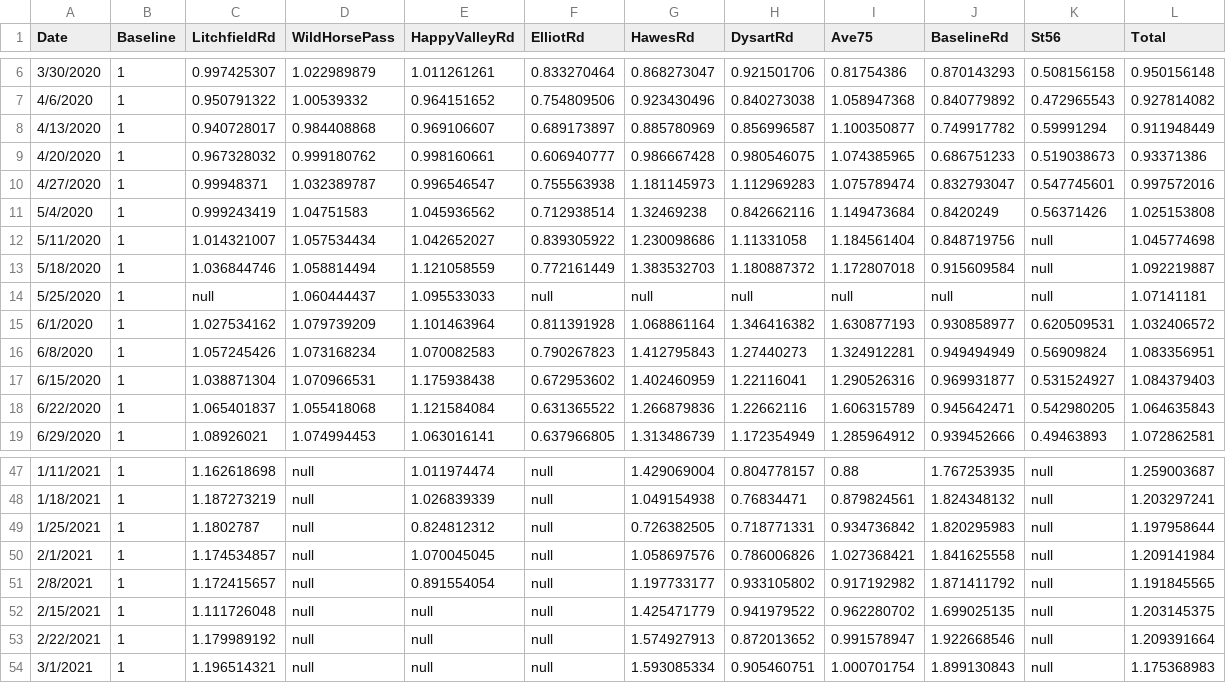
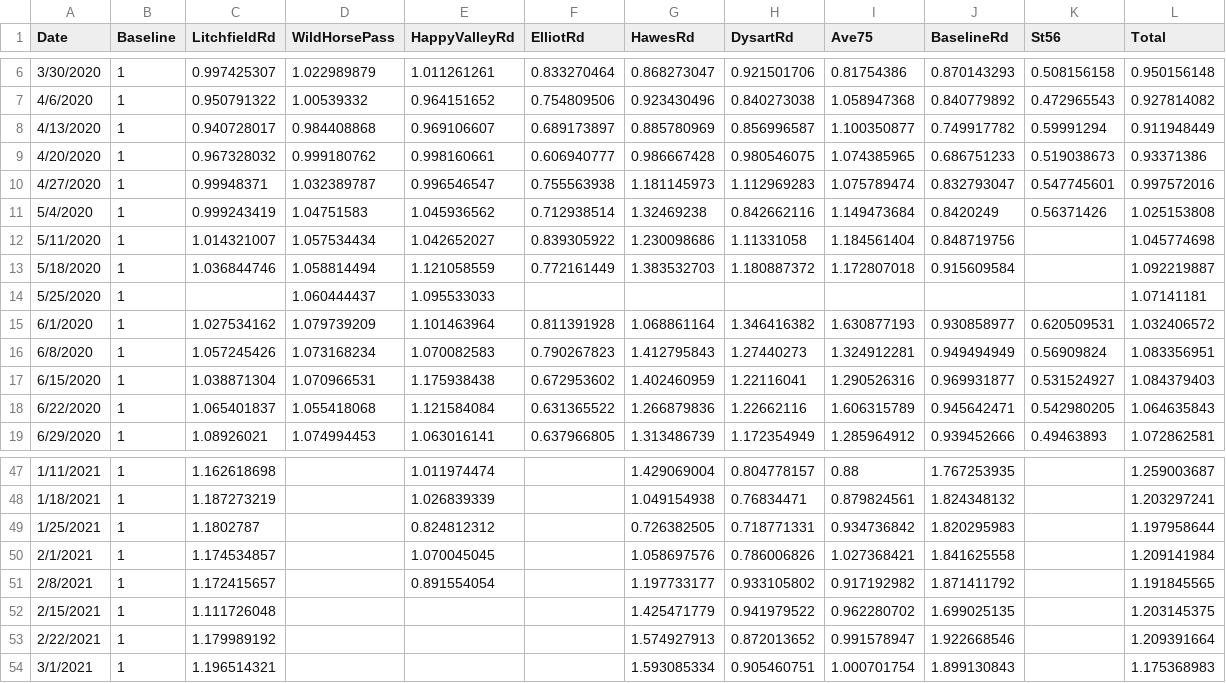
Before and after one commit to AZMAG/Traffic-Data, a CSV file: HeavyTruckVolume.csv, drawn as a sheet; only a part is shown, gaps mark what is left out; the diff covers the shown part only.

```diff
--- a/HeavyTruckVolume.csv
+++ b/HeavyTruckVolume.csv
@@ -11,5 +11,5 @@ Date,Baseline,LitchfieldRd,WildHorsePass,HappyValleyRd,ElliotRd,HawesRd,DysartRd
 5/4/2020,1,0.999243419,1.04751583,1.045936562,0.712938514,1.32469238,0.842662116,1.149473684,0.8420249,0.56371426,1.025153808
-5/11/2020,1,1.014321007,1.057534434,1.042652027,0.839305922,1.230098686,1.11331058,1.184561404,0.848719756,null,1.045774698
-5/18/2020,1,1.036844746,1.058814494,1.121058559,0.772161449,1.383532703,1.180887372,1.172807018,0.915609584,null,1.092219887
-5/25/2020,1,null,1.060444437,1.095533033,null,null,null,null,null,null,1.07141181
+5/11/2020,1,1.014321007,1.057534434,1.042652027,0.839305922,1.230098686,1.11331058,1.184561404,0.848719756,,1.045774698
+5/18/2020,1,1.036844746,1.058814494,1.121058559,0.772161449,1.383532703,1.180887372,1.172807018,0.915609584,,1.092219887
+5/25/2020,1,,1.060444437,1.095533033,,,,,,,1.07141181
 6/1/2020,1,1.027534162,1.079739209,1.101463964,0.811391928,1.068861164,1.346416382,1.630877193,0.930858977,0.620509531,1.032406572
@@ -47,8 +47,8 @@ Date,Baseline,LitchfieldRd,WildHorsePass,HappyValleyRd,ElliotRd,HawesRd,DysartRd
-1/11/2021,1,1.162618698,null,1.011974474,null,1.429069004,0.804778157,0.88,1.767253935,null,1.259003687
-1/18/2021,1,1.187273219,null,1.026839339,null,1.049154938,0.76834471,0.879824561,1.824348132,null,1.203297241
-1/25/2021,1,1.1802787,null,0.824812312,null,0.726382505,0.718771331,0.934736842,1.820295983,null,1.197958644
-2/1/2021,1,1.174534857,null,1.070045045,null,1.058697576,0.786006826,1.027368421,1.841625558,null,1.209141984
-2/8/2021,1,1.172415657,null,0.891554054,null,1.197733177,0.933105802,0.917192982,1.871411792,null,1.191845565
-2/15/2021,1,1.111726048,null,null,null,1.425471779,0.941979522,0.962280702,1.699025135,null,1.203145375
-2/22/2021,1,1.179989192,null,null,null,1.574927913,0.872013652,0.991578947,1.922668546,null,1.209391664
-3/1/2021,1,1.196514321,null,null,null,1.593085334,0.905460751,1.000701754,1.899130843,null,1.175368983
+1/11/2021,1,1.162618698,,1.011974474,,1.429069004,0.804778157,0.88,1.767253935,,1.259003687
+1/18/2021,1,1.187273219,,1.026839339,,1.049154938,0.76834471,0.879824561,1.824348132,,1.203297241
+1/25/2021,1,1.1802787,,0.824812312,,0.726382505,0.718771331,0.934736842,1.820295983,,1.197958644
+2/1/2021,1,1.174534857,,1.070045045,,1.058697576,0.786006826,1.027368421,1.841625558,,1.209141984
+2/8/2021,1,1.172415657,,0.891554054,,1.197733177,0.933105802,0.917192982,1.871411792,,1.191845565
+2/15/2021,1,1.111726048,,,,1.425471779,0.941979522,0.962280702,1.699025135,,1.203145375
+2/22/2021,1,1.179989192,,,,1.574927913,0.872013652,0.991578947,1.922668546,,1.209391664
+3/1/2021,1,1.196514321,,,,1.593085334,0.905460751,1.000701754,1.899130843,,1.175368983
```
Also changed, not shown: 57 edited cells elsewhere in this file.
